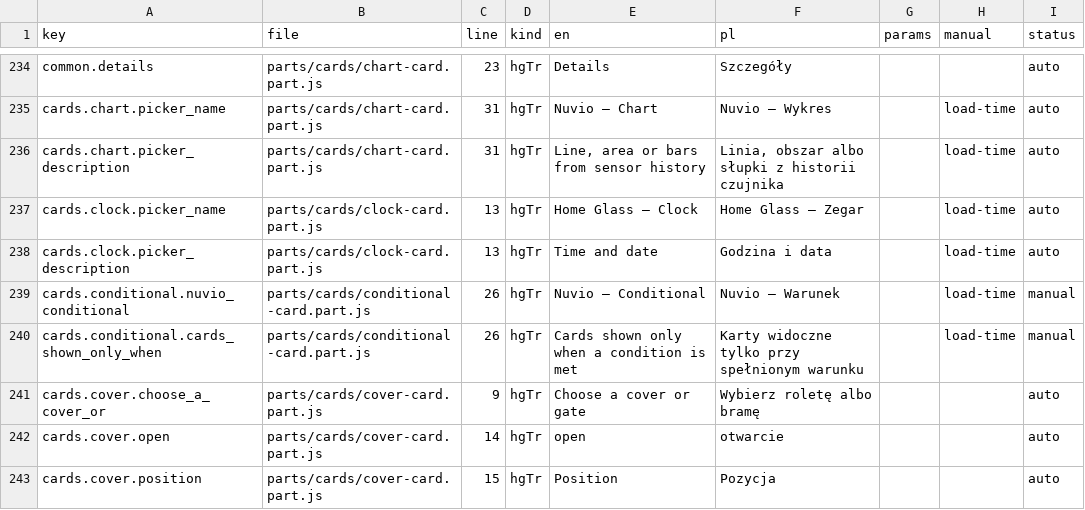
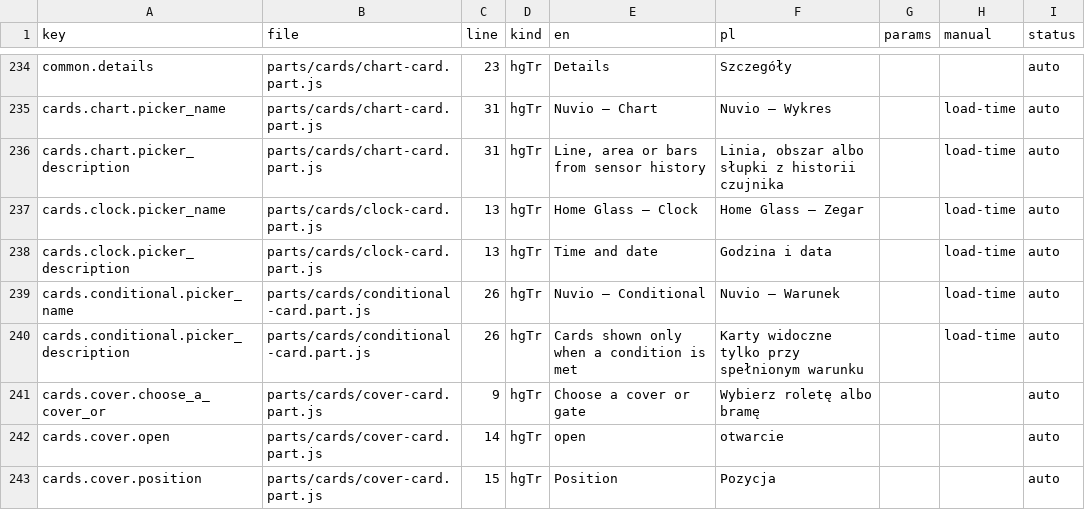
Before and after one commit to cbailly42/nuvio, a CSV file: tools/i18n_migration_table.csv, drawn as a sheet; only a part is shown, gaps mark what is left out.

```diff
--- a/tools/i18n_migration_table.csv
+++ b/tools/i18n_migration_table.csv
@@ -238,4 +238,4 @@ cards.clock.picker_name,parts/cards/clock-card.part.js,13,hgTr,Home Glass – Cl
 cards.clock.picker_description,parts/cards/clock-card.part.js,13,hgTr,Time and date,Godzina i data,,load-time,auto
-cards.conditional.nuvio_conditional,parts/cards/conditional-card.part.js,26,hgTr,Nuvio – Conditional,Nuvio – Warunek,,load-time,manual
-cards.conditional.cards_shown_only_when,parts/cards/conditional-card.part.js,26,hgTr,Cards shown only when a condition is met,Karty widoczne tylko przy spełnionym warunku,,load-time,manual
+cards.conditional.picker_name,parts/cards/conditional-card.part.js,26,hgTr,Nuvio – Conditional,Nuvio – Warunek,,load-time,auto
+cards.conditional.picker_description,parts/cards/conditional-card.part.js,26,hgTr,Cards shown only when a condition is met,Karty widoczne tylko przy spełnionym warunku,,load-time,auto
 cards.cover.choose_a_cover_or,parts/cards/cover-card.part.js,9,hgTr,Choose a cover or gate,Wybierz roletę albo bramę,,,auto
```
Also changed, not shown: 3 other files.
